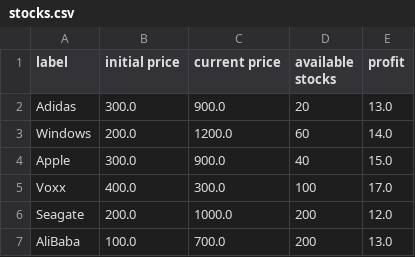
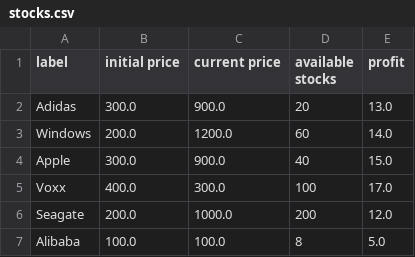
Before and after one commit to NourBahgat/StockExchange, a CSV file: stocks.csv, drawn as a sheet; removed rows and columns are numbered as before the commit, all else as after; the diff names each change by its address in the sheet, - before the commit and + after, or states it on an @@ line.

```diff
--- a/stocks.csv
+++ b/stocks.csv
-row 7: AliBaba | 100.0 | 700.0 | 200 | 13.0
+row 7: Alibaba | 100.0 | 100.0 | 8 | 5.0
```
Also changed, not shown: PriceHistory.csv, users.csv, 18 other files.
